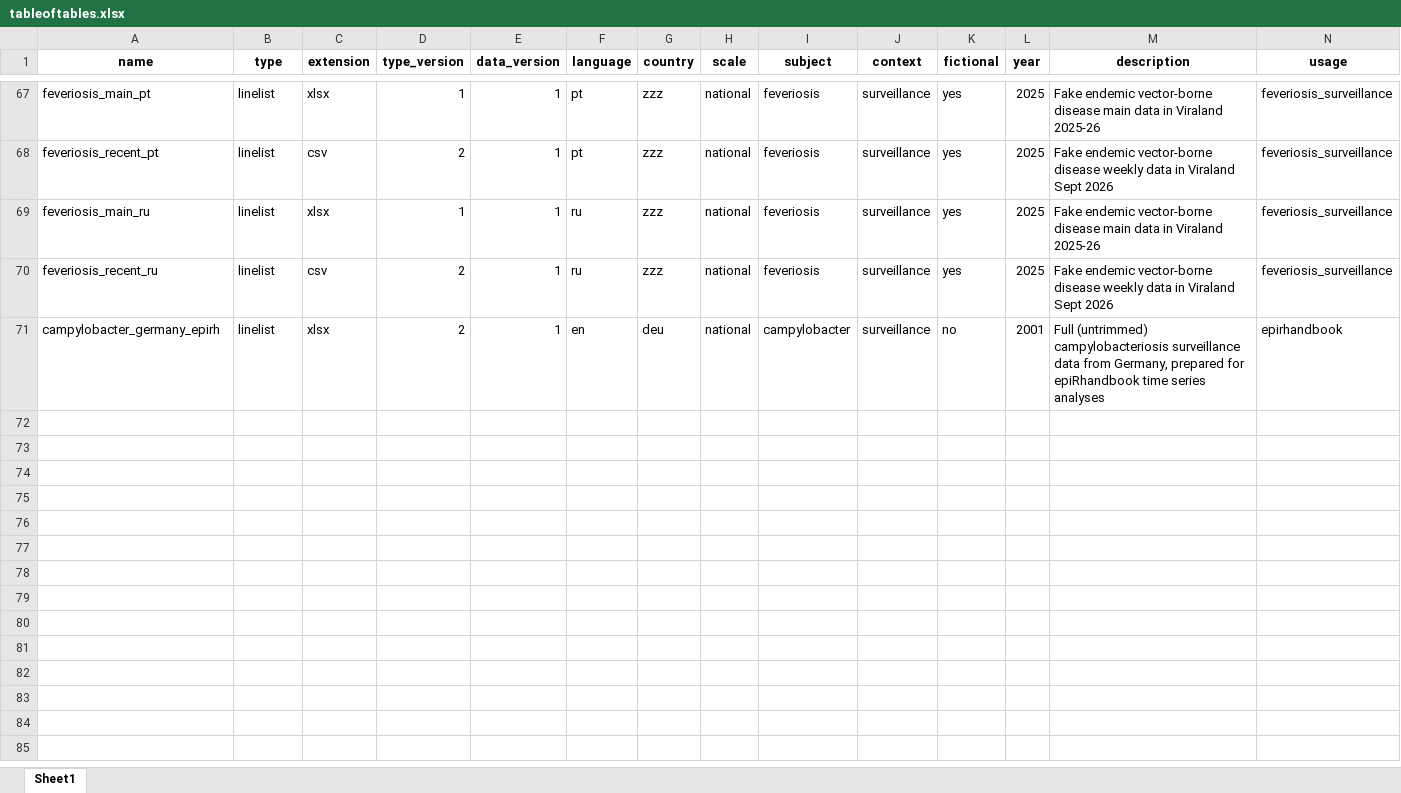
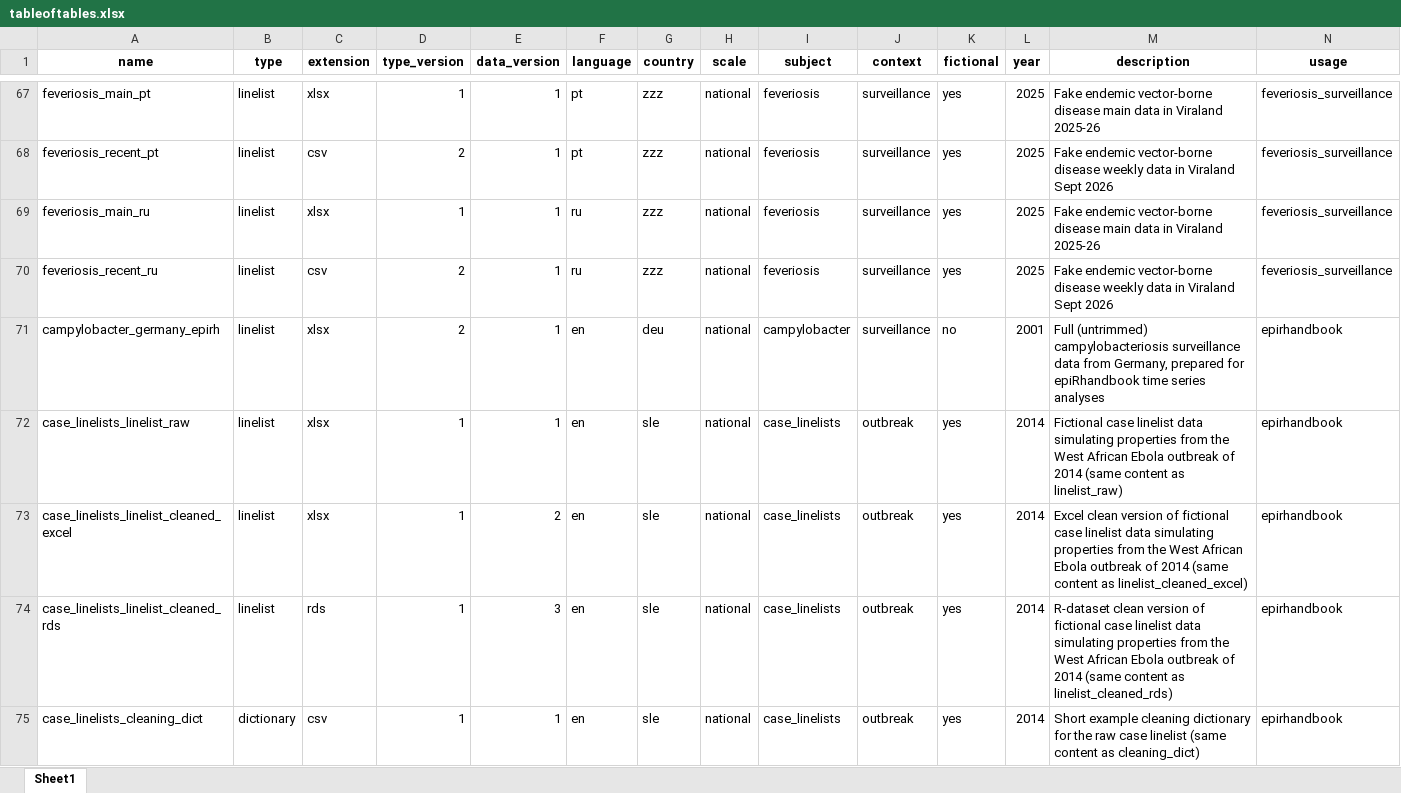
Before and after one commit to appliedepi/appliedepidata, an Excel workbook: inst/extdata/tableoftables.xlsx, sheet Sheet1, drawn as a sheet; only a part is shown, gaps mark what is left out; values as stored, in another font and other column widths than the file's, no borders; rows hold the shown columns only; the diff names each change by its address in the sheet, - before the commit and + after, or states it on an @@ line.

Commit message:
[epirh] Adding case linelists folder

```diff
--- a/inst/extdata/tableoftables.xlsx (sheet Sheet1)
+++ b/inst/extdata/tableoftables.xlsx (sheet Sheet1)
+row 72: case_linelists_linelist_raw | linelist | xlsx | 1 | 1 | en | sle | national | case_linelists | outbreak | yes | 2014 | Fictional case linelist data simulating properties from the West African Ebola outbreak of 2014 (same content as linelist_raw) | epirhandbook
+row 73: case_linelists_linelist_cleaned_excel | linelist | xlsx | 1 | 2 | en | sle | national | case_linelists | outbreak | yes | 2014 | Excel clean version of fictional case linelist data simulating properties from the West African Ebola outbreak of 2014 (same content as linelist_cleaned_excel) | epirhandbook
+row 74: case_linelists_linelist_cleaned_rds | linelist | rds | 1 | 3 | en | sle | national | case_linelists | outbreak | yes | 2014 | R-dataset clean version of fictional case linelist data simulating properties from the West African Ebola outbreak of 2014 (same content as linelist_cleaned_rds) | epirhandbook
+row 75: case_linelists_cleaning_dict | dictionary | csv | 1 | 1 | en | sle | national | case_linelists | outbreak | yes | 2014 | Short example cleaning dictionary for the raw case linelist (same content as cleaning_dict) | epirhandbook
```
Also changed, not shown: 17 other files.
